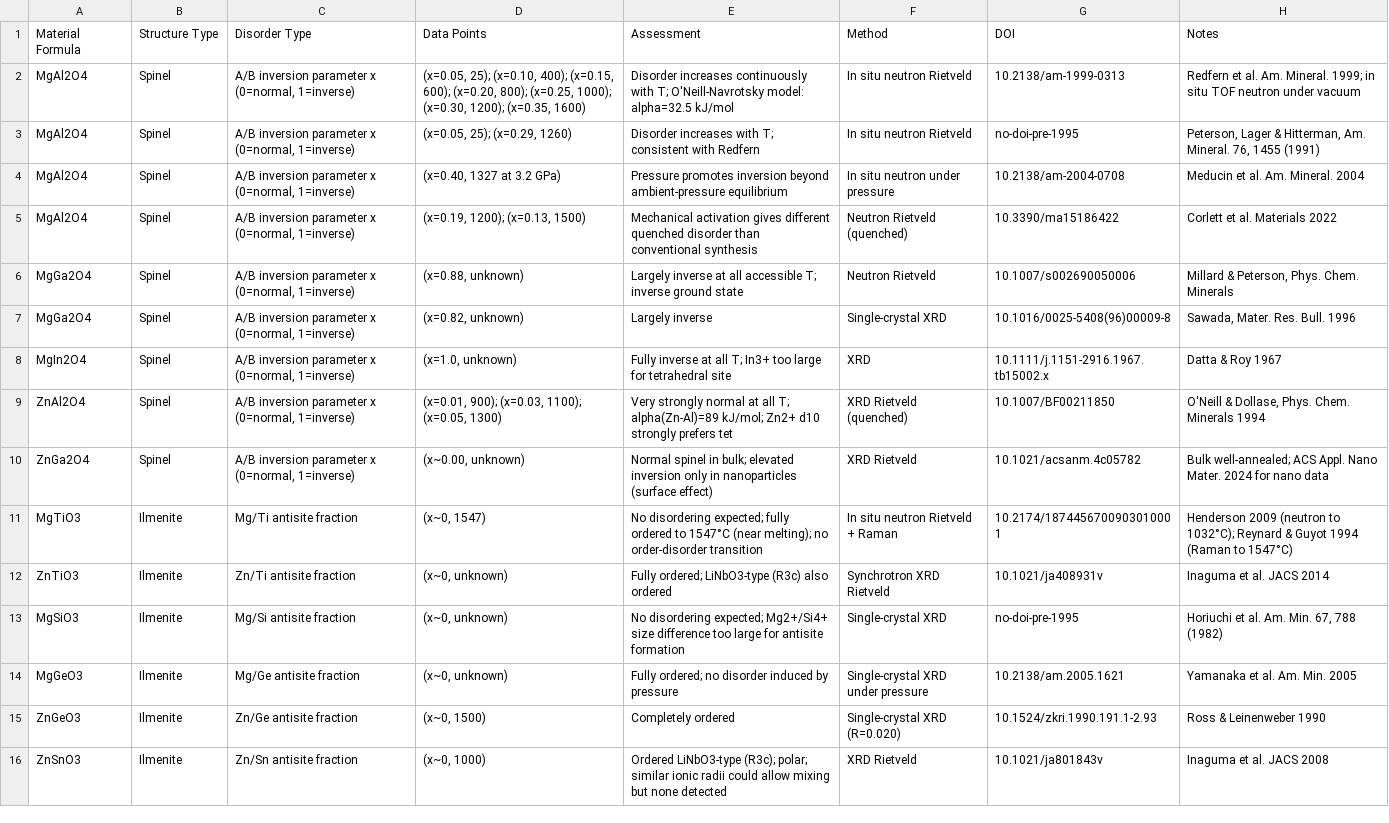
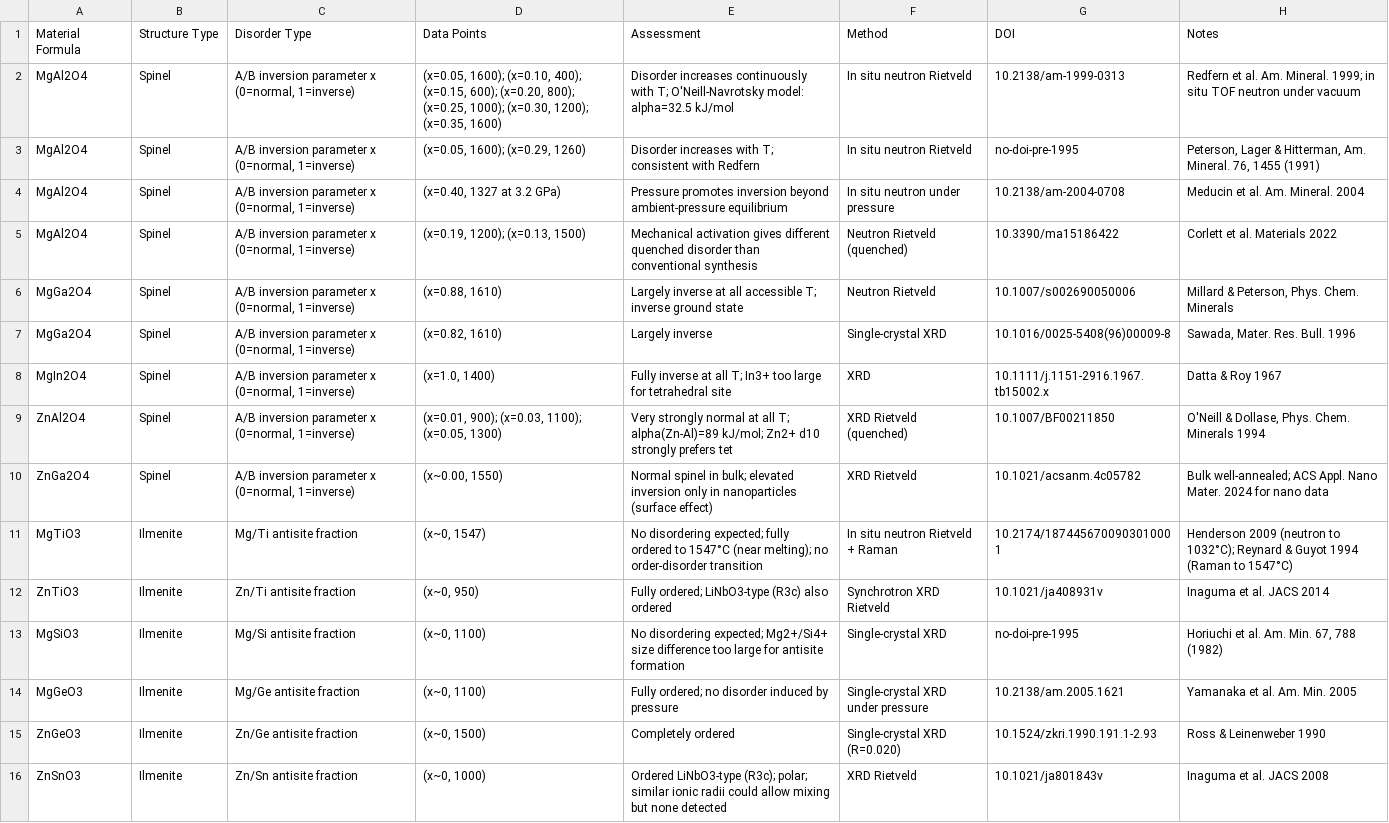
Before and after one commit to ColinBundschu/literature-search, a CSV file: disorder_comparison.csv, drawn as a sheet; only a part is shown; the diff covers the shown part only.

Commit message:
new results

```diff
--- a/disorder_comparison.csv
+++ b/disorder_comparison.csv
@@ -1,15 +1,15 @@
 Material Formula,Structure Type,Disorder Type,Data Points,Assessment,Method,DOI,Notes
-MgAl2O4,Spinel,"A/B inversion parameter x (0=normal, 1=inverse)","(x=0.05, 25); (x=0.10, 400); (x=0.15, 600); (x=0.20, 800); (x=0.25, 1000); (x=0.30, 1200); (x=0.35, 1600)",Disorder increases continuously with T; O'Neill-Navrotsky model: alpha=32.5 kJ/mol,In situ neutron Rietveld,10.2138/am-1999-0313,Redfern et al. Am. Mineral. 1999; in situ TOF neutron under vacuum
-MgAl2O4,Spinel,"A/B inversion parameter x (0=normal, 1=inverse)","(x=0.05, 25); (x=0.29, 1260)",Disorder increases with T; consistent with Redfern,In situ neutron Rietveld,no-doi-pre-1995,"Peterson, Lager & Hitterman, Am. Mineral. 76, 1455 (1991)"
+MgAl2O4,Spinel,"A/B inversion parameter x (0=normal, 1=inverse)","(x=0.05, 1600); (x=0.10, 400); (x=0.15, 600); (x=0.20, 800); (x=0.25, 1000); (x=0.30, 1200); (x=0.35, 1600)",Disorder increases continuously with T; O'Neill-Navrotsky model: alpha=32.5 kJ/mol,In situ neutron Rietveld,10.2138/am-1999-0313,Redfern et al. Am. Mineral. 1999; in situ TOF neutron under vacuum
+MgAl2O4,Spinel,"A/B inversion parameter x (0=normal, 1=inverse)","(x=0.05, 1600); (x=0.29, 1260)",Disorder increases with T; consistent with Redfern,In situ neutron Rietveld,no-doi-pre-1995,"Peterson, Lager & Hitterman, Am. Mineral. 76, 1455 (1991)"
 MgAl2O4,Spinel,"A/B inversion parameter x (0=normal, 1=inverse)","(x=0.40, 1327 at 3.2 GPa)",Pressure promotes inversion beyond ambient-pressure equilibrium,In situ neutron under pressure,10.2138/am-2004-0708,Meducin et al. Am. Mineral. 2004
 MgAl2O4,Spinel,"A/B inversion parameter x (0=normal, 1=inverse)","(x=0.19, 1200); (x=0.13, 1500)",Mechanical activation gives different quenched disorder than conventional synthesis,Neutron Rietveld (quenched),10.3390/ma15186422,Corlett et al. Materials 2022
-MgGa2O4,Spinel,"A/B inversion parameter x (0=normal, 1=inverse)","(x=0.88, unknown)",Largely inverse at all accessible T; inverse ground state,Neutron Rietveld,10.1007/s002690050006,"Millard & Peterson, Phys. Chem. Minerals"
-MgGa2O4,Spinel,"A/B inversion parameter x (0=normal, 1=inverse)","(x=0.82, unknown)",Largely inverse,Single-crystal XRD,10.1016/0025-5408(96)00009-8,"Sawada, Mater. Res. Bull. 1996"
-MgIn2O4,Spinel,"A/B inversion parameter x (0=normal, 1=inverse)","(x=1.0, unknown)",Fully inverse at all T; In3+ too large for tetrahedral site,XRD,10.1111/j.1151-2916.1967.tb15002.x,Datta & Roy 1967
+MgGa2O4,Spinel,"A/B inversion parameter x (0=normal, 1=inverse)","(x=0.88, 1610)",Largely inverse at all accessible T; inverse ground state,Neutron Rietveld,10.1007/s002690050006,"Millard & Peterson, Phys. Chem. Minerals"
+MgGa2O4,Spinel,"A/B inversion parameter x (0=normal, 1=inverse)","(x=0.82, 1610)",Largely inverse,Single-crystal XRD,10.1016/0025-5408(96)00009-8,"Sawada, Mater. Res. Bull. 1996"
+MgIn2O4,Spinel,"A/B inversion parameter x (0=normal, 1=inverse)","(x=1.0, 1400)",Fully inverse at all T; In3+ too large for tetrahedral site,XRD,10.1111/j.1151-2916.1967.tb15002.x,Datta & Roy 1967
 ZnAl2O4,Spinel,"A/B inversion parameter x (0=normal, 1=inverse)","(x=0.01, 900); (x=0.03, 1100); (x=0.05, 1300)",Very strongly normal at all T; alpha(Zn-Al)=89 kJ/mol; Zn2+ d10 strongly prefers tet,XRD Rietveld (quenched),10.1007/BF00211850,"O'Neill & Dollase, Phys. Chem. Minerals 1994"
-ZnGa2O4,Spinel,"A/B inversion parameter x (0=normal, 1=inverse)","(x~0.00, unknown)",Normal spinel in bulk; elevated inversion only in nanoparticles (surface effect),XRD Rietveld,10.1021/acsanm.4c05782,Bulk well-annealed; ACS Appl. Nano Mater. 2024 for nano data
+ZnGa2O4,Spinel,"A/B inversion parameter x (0=normal, 1=inverse)","(x~0.00, 1550)",Normal spinel in bulk; elevated inversion only in nanoparticles (surface effect),XRD Rietveld,10.1021/acsanm.4c05782,Bulk well-annealed; ACS Appl. Nano Mater. 2024 for nano data
 MgTiO3,Ilmenite,Mg/Ti antisite fraction,"(x~0, 1547)",No disordering expected; fully ordered to 1547°C (near melting); no order-disorder transition,In situ neutron Rietveld + Raman,10.2174/1874456700903010001,Henderson 2009 (neutron to 1032°C); Reynard & Guyot 1994 (Raman to 1547°C)
-ZnTiO3,Ilmenite,Zn/Ti antisite fraction,"(x~0, unknown)",Fully ordered; LiNbO3-type (R3c) also ordered,Synchrotron XRD Rietveld,10.1021/ja408931v,Inaguma et al. JACS 2014
-MgSiO3,Ilmenite,Mg/Si antisite fraction,"(x~0, unknown)",No disordering expected; Mg2+/Si4+ size difference too large for antisite formation,Single-crystal XRD,no-doi-pre-1995,"Horiuchi et al. Am. Min. 67, 788 (1982)"
-MgGeO3,Ilmenite,Mg/Ge antisite fraction,"(x~0, unknown)",Fully ordered; no disorder induced by pressure,Single-crystal XRD under pressure,10.2138/am.2005.1621,Yamanaka et al. Am. Min. 2005
+ZnTiO3,Ilmenite,Zn/Ti antisite fraction,"(x~0, 950)",Fully ordered; LiNbO3-type (R3c) also ordered,Synchrotron XRD Rietveld,10.1021/ja408931v,Inaguma et al. JACS 2014
+MgSiO3,Ilmenite,Mg/Si antisite fraction,"(x~0, 1100)",No disordering expected; Mg2+/Si4+ size difference too large for antisite formation,Single-crystal XRD,no-doi-pre-1995,"Horiuchi et al. Am. Min. 67, 788 (1982)"
+MgGeO3,Ilmenite,Mg/Ge antisite fraction,"(x~0, 1100)",Fully ordered; no disorder induced by pressure,Single-crystal XRD under pressure,10.2138/am.2005.1621,Yamanaka et al. Am. Min. 2005
 ZnGeO3,Ilmenite,Zn/Ge antisite fraction,"(x~0, 1500)",Completely ordered,Single-crystal XRD (R=0.020),10.1524/zkri.1990.191.1-2.93,Ross & Leinenweber 1990
```
Also changed, not shown: 55 edited cells elsewhere in this file.
